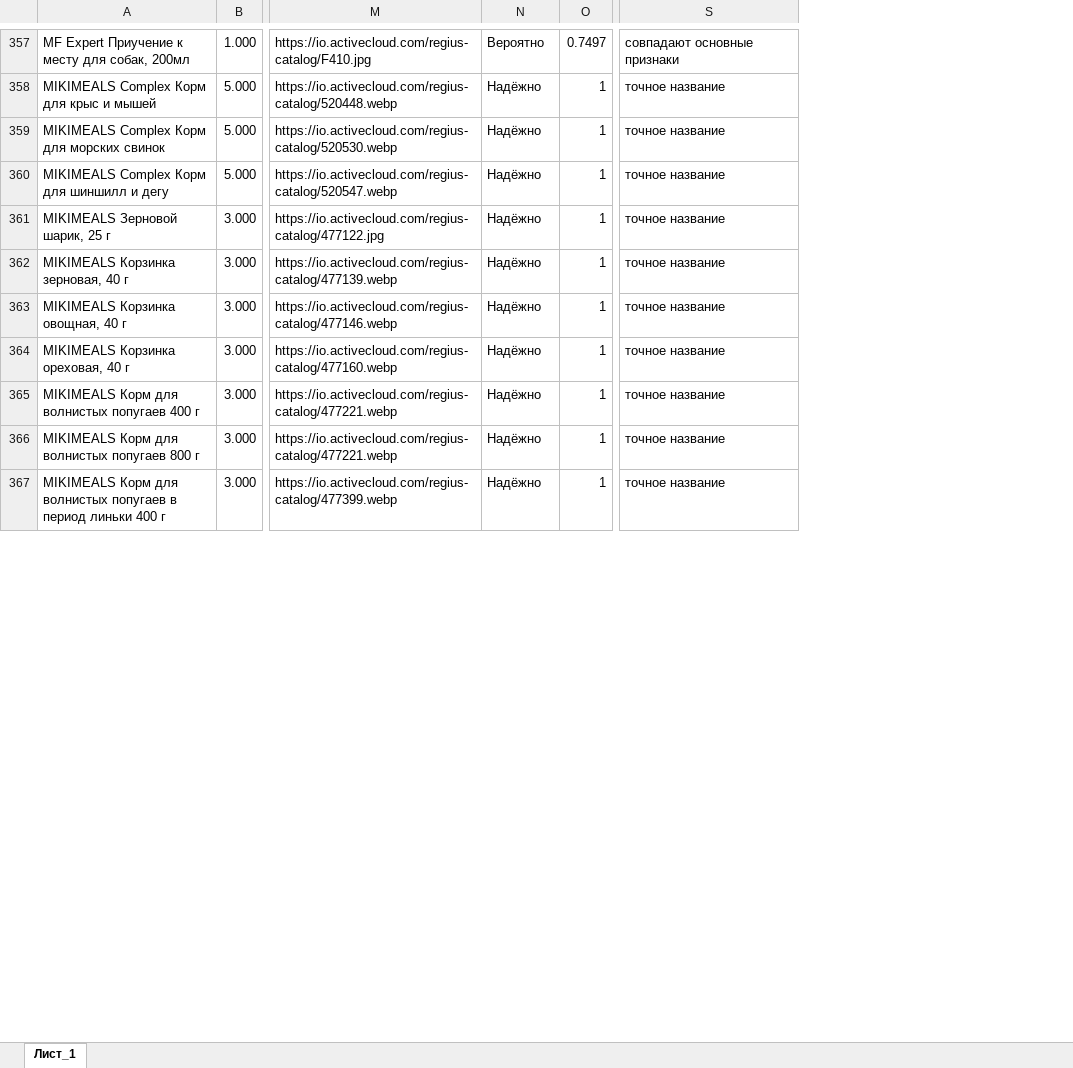
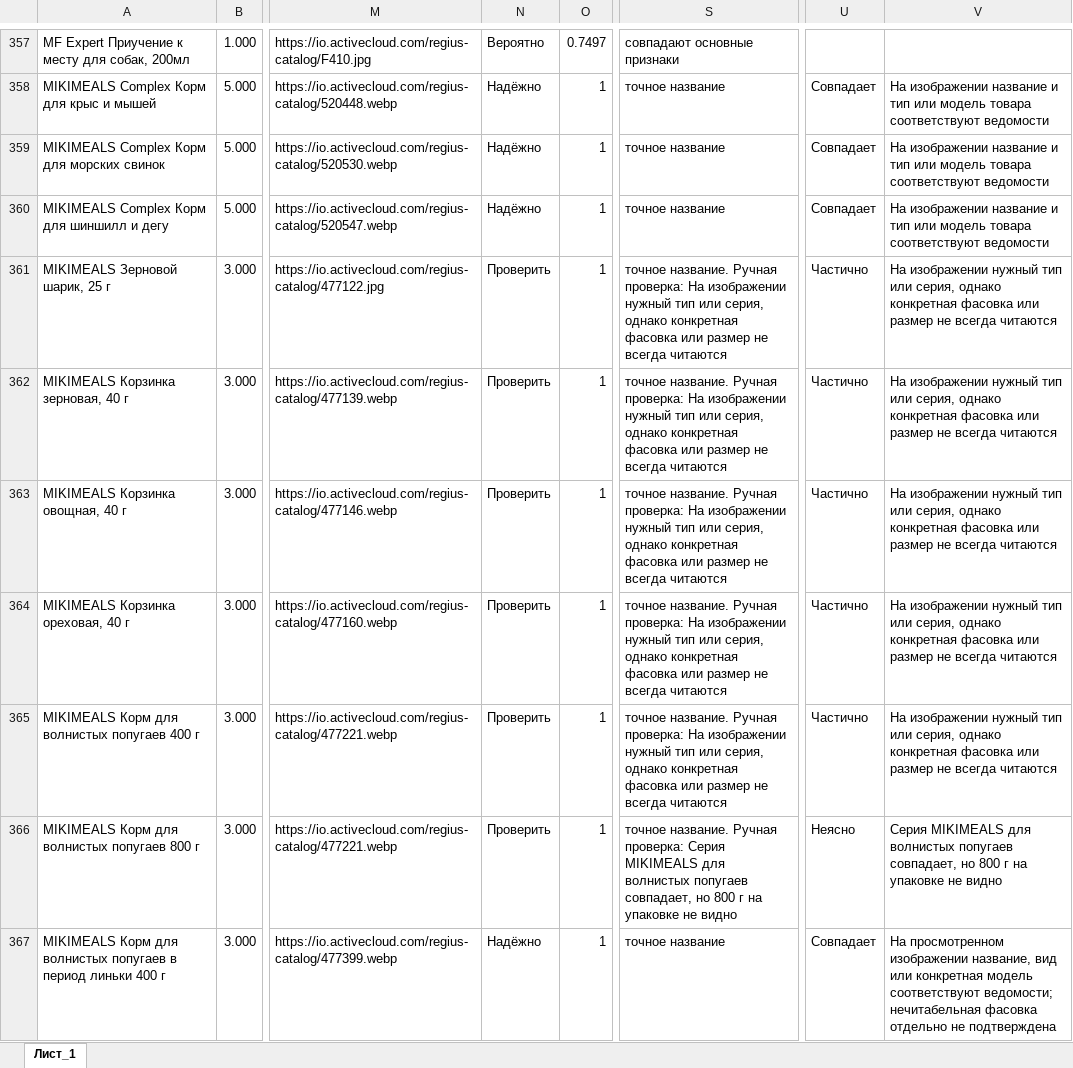
Before and after one commit to egor125552/html-, an Excel workbook: Движение товара с фотографиями.xlsx, sheet Лист_1, drawn as a sheet; only a part is shown, gaps mark what is left out; values as stored, in another font and other column widths than the file's, no borders; charts and pictures not drawn; the diff covers the shown part only; the diff names each change by its address in the sheet, - before the commit and + after, or states it on an @@ line.

```diff
--- a/Движение товара с фотографиями.xlsx (sheet Лист_1)
+++ b/Движение товара с фотографиями.xlsx (sheet Лист_1)
+column U, rows 358-367: Совпадает | Совпадает | Совпадает | Частично | Частично | Частично | Частично | Частично | Неясно | Совпадает
+column V, rows 358-367: На изображении название и тип или модель товара соответствуют ведомости | На изображении название и тип или модель товара соответствуют ведомости | На изображении название и тип или модель товара соответствуют ведомости | На изображении нужный тип или серия, однако конкретная фасовка или размер не всегда читаются | На изображении нужный тип или серия, однако конкретная фасовка или размер не всегда читаются | На изображении нужный тип или серия, однако конкретная фасовка или размер не всегда читаются | На изображении нужный тип или серия, однако конкретная фасовка или размер не всегда читаются | На изображении нужный тип или серия, однако конкретная фасовка или размер не всегда читаются | Серия MIKIMEALS для волнистых попугаев совпадает, но 800 г на упаковке не видно | На просмотренном изображении название, вид или конкретная модель соответствуют ведомости; нечитабельная фасовка отдельно не подтверждена
-N361:N366: Надёжно
+N361:N366: Проверить
-S361:S365: точное название
+S361:S365: точное название. Ручная проверка: На изображении нужный тип или серия, однако конкретная фасовка или размер не всегда читаются
-S366: точное название
+S366: точное название. Ручная проверка: Серия MIKIMEALS для волнистых попугаев совпадает, но 800 г на упаковке не видно
```
Also changed, not shown: 1015 edited cells elsewhere in this sheet, 10 other files.
